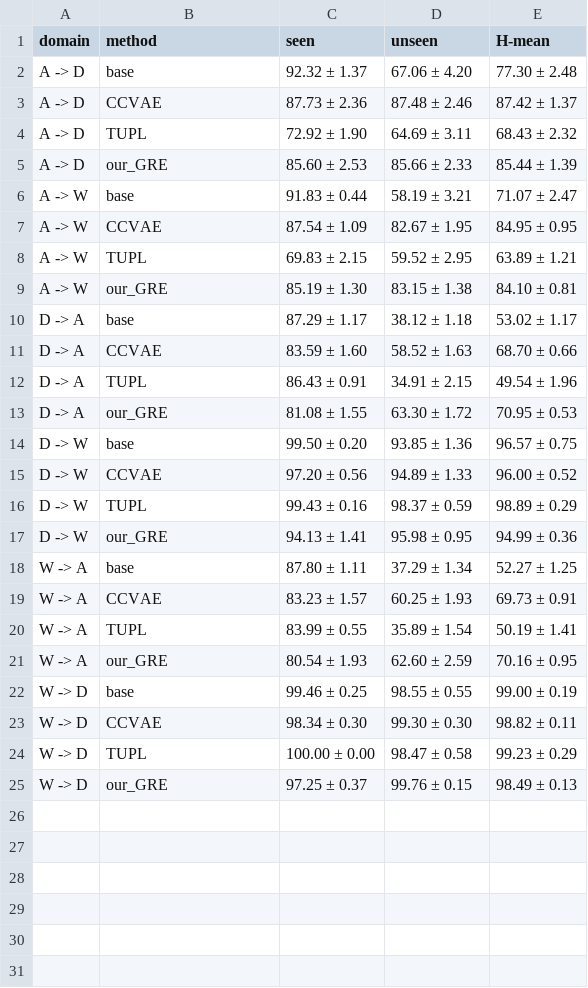
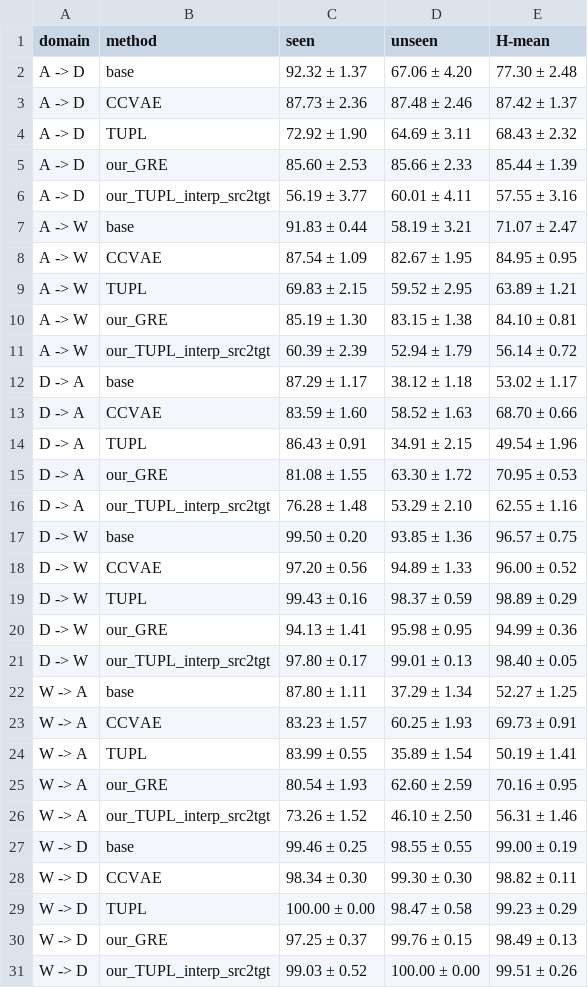
Before and after one commit to abolfazlasad/changeDomainNotebooks, a CSV file: notebooks/effective-gzsda/gzsda/result/csv/office31.csv, drawn as a sheet.

```diff
--- a/notebooks/effective-gzsda/gzsda/result/csv/office31.csv
+++ b/notebooks/effective-gzsda/gzsda/result/csv/office31.csv
@@ -5,2 +5,3 @@ A -> D,TUPL,72.92 ± 1.90,64.69 ± 3.11,68.43 ± 2.32
 A -> D,our_GRE,85.60 ± 2.53,85.66 ± 2.33,85.44 ± 1.39
+A -> D,our_TUPL_interp_src2tgt,56.19 ± 3.77,60.01 ± 4.11,57.55 ± 3.16
 A -> W,base,91.83 ± 0.44,58.19 ± 3.21,71.07 ± 2.47
@@ -9,2 +10,3 @@ A -> W,TUPL,69.83 ± 2.15,59.52 ± 2.95,63.89 ± 1.21
 A -> W,our_GRE,85.19 ± 1.30,83.15 ± 1.38,84.10 ± 0.81
+A -> W,our_TUPL_interp_src2tgt,60.39 ± 2.39,52.94 ± 1.79,56.14 ± 0.72
 D -> A,base,87.29 ± 1.17,38.12 ± 1.18,53.02 ± 1.17
@@ -13,2 +15,3 @@ D -> A,TUPL,86.43 ± 0.91,34.91 ± 2.15,49.54 ± 1.96
 D -> A,our_GRE,81.08 ± 1.55,63.30 ± 1.72,70.95 ± 0.53
+D -> A,our_TUPL_interp_src2tgt,76.28 ± 1.48,53.29 ± 2.10,62.55 ± 1.16
 D -> W,base,99.50 ± 0.20,93.85 ± 1.36,96.57 ± 0.75
@@ -17,2 +20,3 @@ D -> W,TUPL,99.43 ± 0.16,98.37 ± 0.59,98.89 ± 0.29
 D -> W,our_GRE,94.13 ± 1.41,95.98 ± 0.95,94.99 ± 0.36
+D -> W,our_TUPL_interp_src2tgt,97.80 ± 0.17,99.01 ± 0.13,98.40 ± 0.05
 W -> A,base,87.80 ± 1.11,37.29 ± 1.34,52.27 ± 1.25
@@ -21,2 +25,3 @@ W -> A,TUPL,83.99 ± 0.55,35.89 ± 1.54,50.19 ± 1.41
 W -> A,our_GRE,80.54 ± 1.93,62.60 ± 2.59,70.16 ± 0.95
+W -> A,our_TUPL_interp_src2tgt,73.26 ± 1.52,46.10 ± 2.50,56.31 ± 1.46
 W -> D,base,99.46 ± 0.25,98.55 ± 0.55,99.00 ± 0.19
@@ -25 +30,2 @@ W -> D,TUPL,100.00 ± 0.00,98.47 ± 0.58,99.23 ± 0.29
 W -> D,our_GRE,97.25 ± 0.37,99.76 ± 0.15,98.49 ± 0.13
+W -> D,our_TUPL_interp_src2tgt,99.03 ± 0.52,100.00 ± 0.00,99.51 ± 0.26
```
Also changed, not shown: notebooks/effective-gzsda/gzsda/result/csv/actionStyle.csv, notebooks/effective-gzsda/gzsda/result/csv/actionStyle_target_method_avg.csv, 11 other files.
